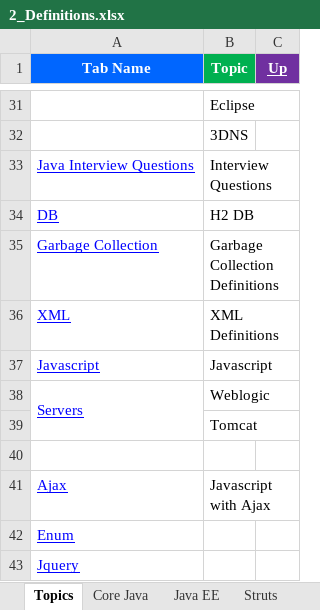
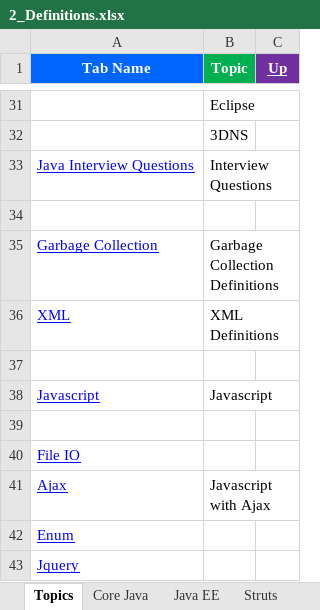
Before and after one commit to GDivya111/images, an Excel workbook: Definitions/2_Definitions.xlsx, sheet Topics, drawn as a sheet; only a part is shown, gaps mark what is left out; values as stored, in another font and other column widths than the file's, no borders; 1 other sheet too large or unreadable and not compared; removed rows and columns are numbered as before the commit, all else as after; the diff names each change by its address in the sheet, - before the commit and + after, or states it on an @@ line.

```diff
--- a/Definitions/2_Definitions.xlsx (sheet Topics)
+++ b/Definitions/2_Definitions.xlsx (sheet Topics)
-row 34: DB | H2 DB
+row 34: (empty)
+row 37: (empty)
-row 38: Servers | Weblogic
-row 39:  | Tomcat
+row 40: File IO
```
Also changed, not shown: other sheet tabs, Definitions/3_Definitions.xlsx, Definitions/9_Definitions_Web_Services.xlsx, 8 other files.
